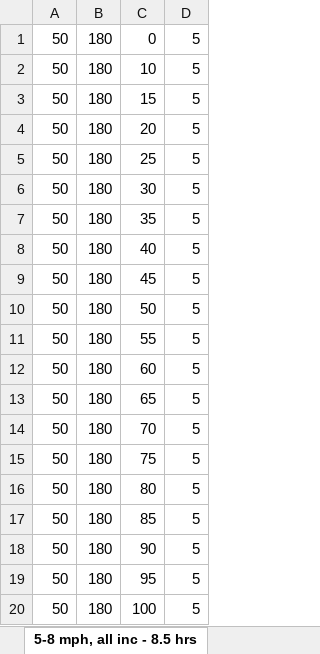
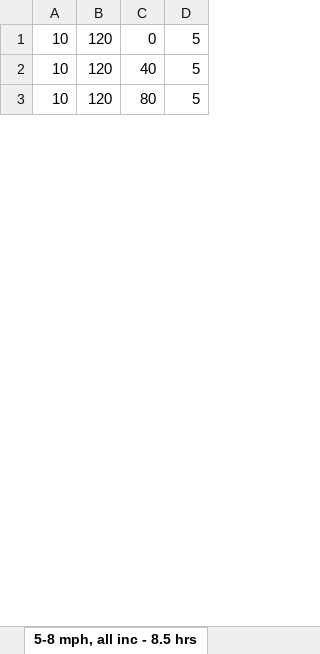
Before and after one commit to AndyKind/Labview-Foot-Detect, an Excel workbook: Prism Controller/Test File Builder.xlsx, sheet 5-8 mph, all inc - 8.5 hrs, drawn as a sheet; only a part is shown; values as stored, in another font and other column widths than the file's, no borders; removed rows and columns are numbered as before the commit, all else as after; the diff covers the shown part only; the diff names each change by its address in the sheet, - before the commit and + after, or states it on an @@ line.

```diff
--- a/Prism Controller/Test File Builder.xlsx (sheet 5-8 mph, all inc - 8.5 hrs)
+++ b/Prism Controller/Test File Builder.xlsx (sheet 5-8 mph, all inc - 8.5 hrs)
-A1: 50
+A1: 10
-B1: 180
+B1: 120
-row 2: 50 | 180 | 10 | 5
-row 3: 50 | 180 | 15 | 5
-row 4: 50 | 180 | 20 | 5
-row 5: 50 | 180 | 25 | 5
-row 6: 50 | 180 | 30 | 5
-row 7: 50 | 180 | 35 | 5
-A2: 50
+A2: 10
-B2: 180
+B2: 120
-row 9: 50 | 180 | 45 | 5
-row 10: 50 | 180 | 50 | 5
-row 11: 50 | 180 | 55 | 5
-row 12: 50 | 180 | 60 | 5
-row 13: 50 | 180 | 65 | 5
-row 14: 50 | 180 | 70 | 5
-row 15: 50 | 180 | 75 | 5
-A3: 50
+A3: 10
-B3: 180
+B3: 120
-row 17: 50 | 180 | 85 | 5
-row 18: 50 | 180 | 90 | 5
-row 19: 50 | 180 | 95 | 5
-row 20: 50 | 180 | 100 | 5
```
Also changed, not shown: 16 added rows, 154 removed rows and 2 edited cells elsewhere in this sheet, sheet All Speed and Inc - 14 hrs, 11 other files.
